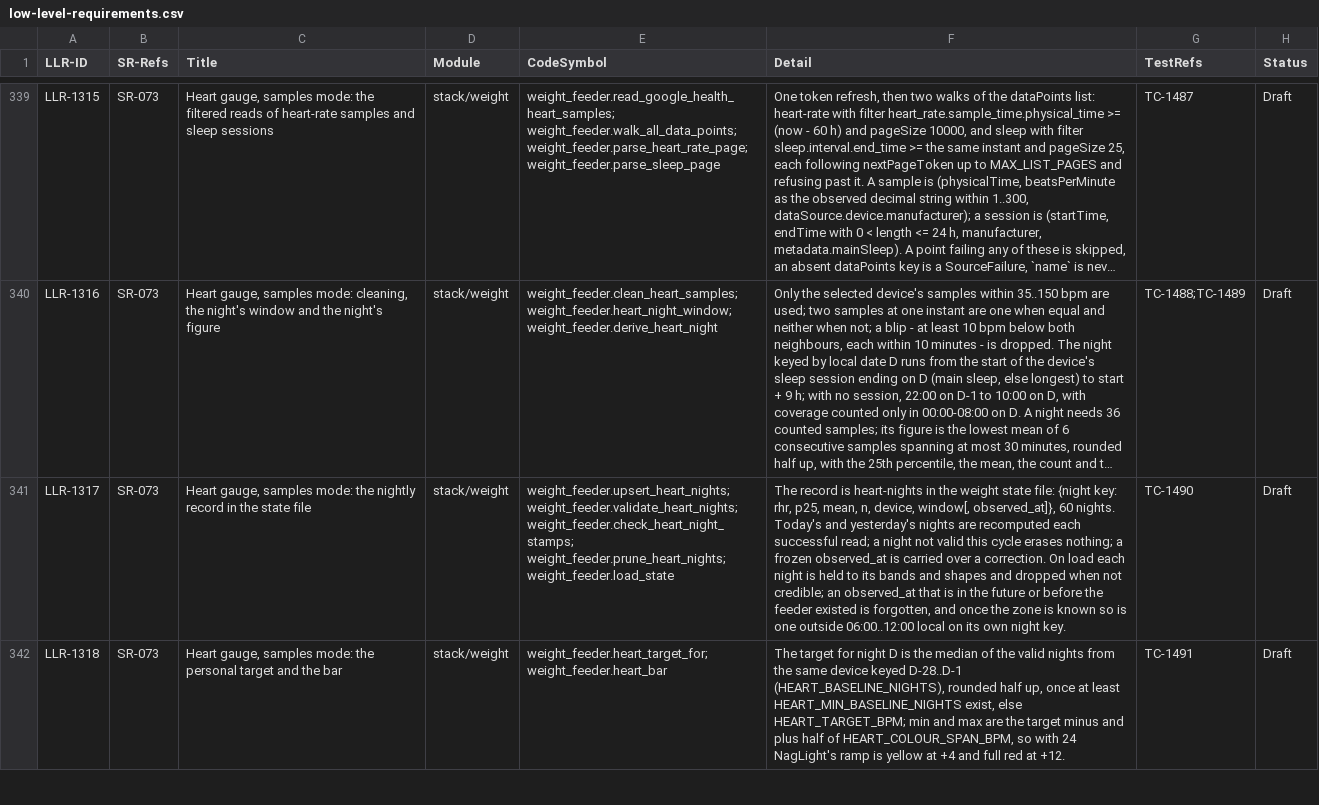
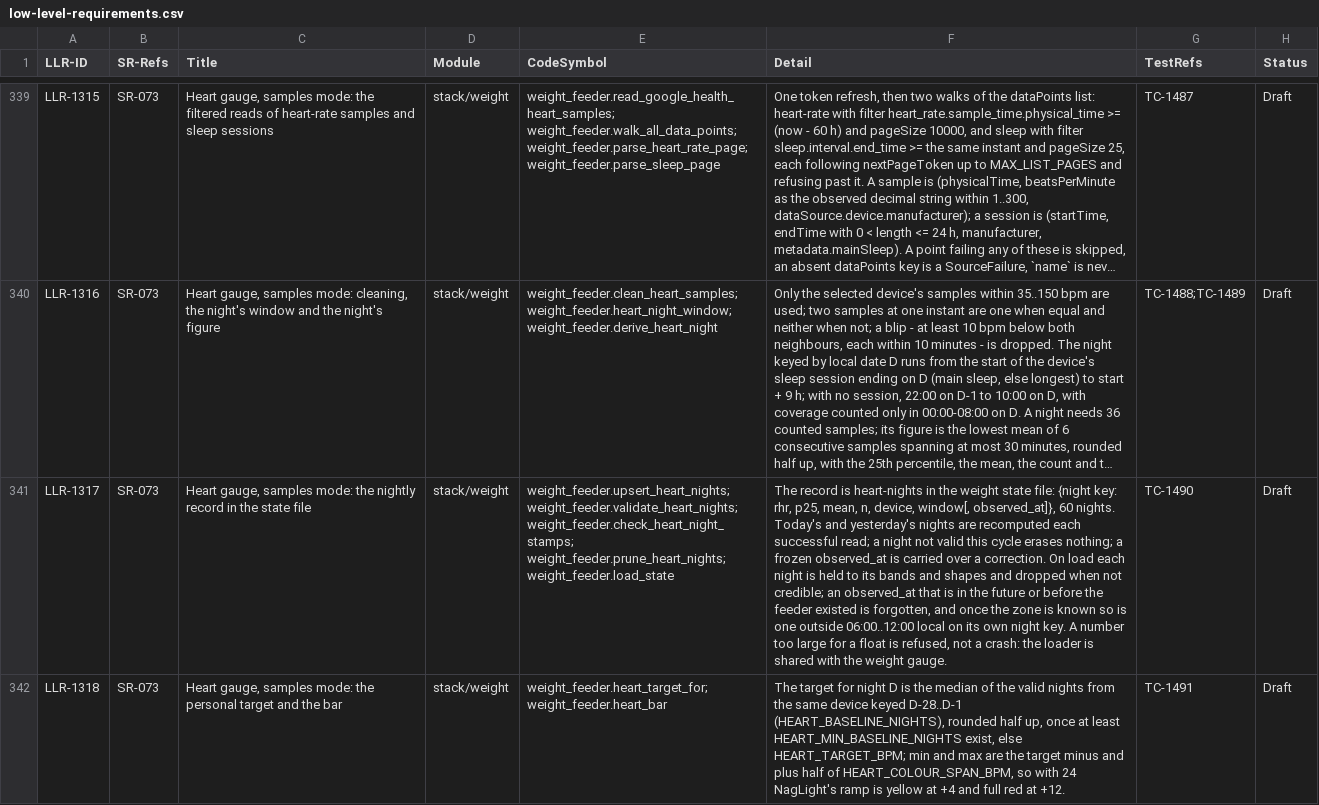
Before and after one commit to diytechy/MiniPC-Deployer, a CSV file: docs/requirements/low-level-requirements.csv, drawn as a sheet; only a part is shown, gaps mark what is left out; long unchanged cells end in …; the diff covers the shown part only; the diff names each change by its address in the sheet, - before the commit and + after, or states it on an @@ line.

```diff
--- a/docs/requirements/low-level-requirements.csv
+++ b/docs/requirements/low-level-requirements.csv
-F341 (Detail): …night key.
+F341 (Detail): …night key. A number too large for a float is refused, not a crash: the loader is shared with the weight gauge.
```
Also changed, not shown: 1 edited cell elsewhere in this file, 7 other files.
